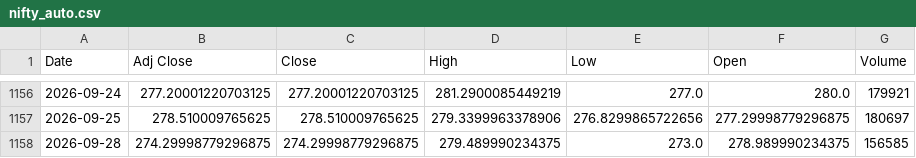
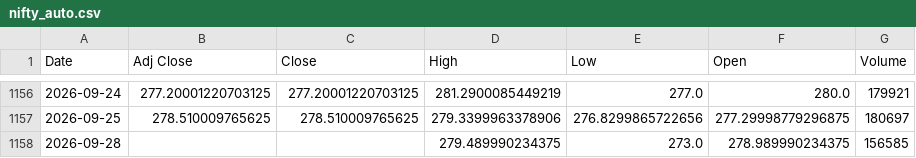
Before and after one commit to harshdixit84-MB/Historical-data-Vs-Current-Scenario, a CSV file: data/sectors/nifty_auto.csv, drawn as a sheet; only a part is shown, gaps mark what is left out.

```diff
--- a/data/sectors/nifty_auto.csv
+++ b/data/sectors/nifty_auto.csv
@@ -1157,2 +1157,2 @@ Date,Adj Close,Close,High,Low,Open,Volume
 2026-09-25,278.510009765625,278.510009765625,279.3399963378906,276.8299865722656,277.29998779296875,180697
-2026-09-28,274.29998779296875,274.29998779296875,279.489990234375,273.0,278.989990234375,156585
+2026-09-28,,,279.489990234375,273.0,278.989990234375,156585
```
Also changed, not shown: data/sectors/nifty_metal.csv, data/sectors/nifty_midcap100.csv, 11 other files.
